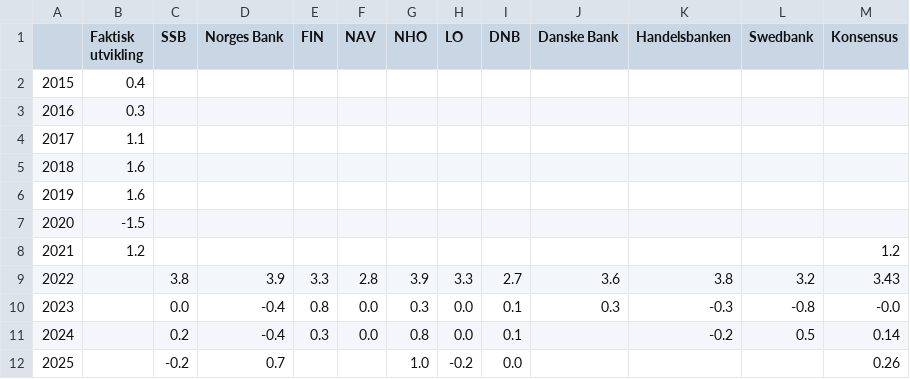
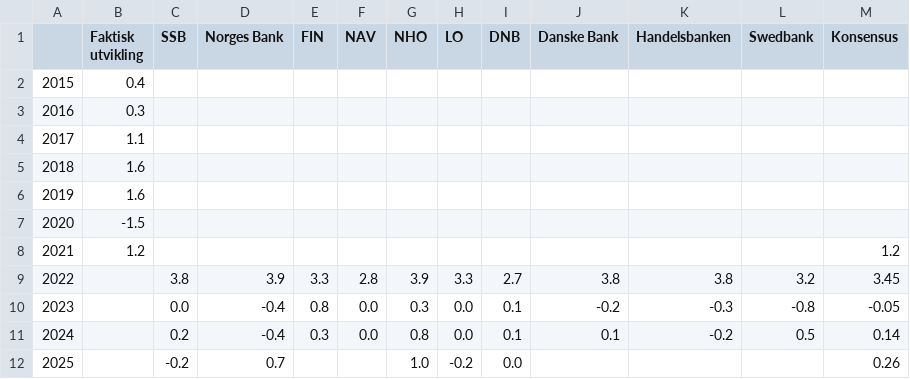
Before and after one commit to Qery-Data/NLM-Datatracker, a CSV file: data/Prognoser_sysselsatte_personer_konsensus_figur.csv, drawn as a sheet.

Commit message:
Latest data: Fri Jan 13 15:02:06 UTC 2023

```diff
--- a/data/Prognoser_sysselsatte_personer_konsensus_figur.csv
+++ b/data/Prognoser_sysselsatte_personer_konsensus_figur.csv
@@ -8,5 +8,5 @@
 2021,1.2,,,,,,,,,,,1.2
-2022,,3.8,3.9,3.3,2.8,3.9,3.3,2.7,3.6,3.8,3.2,3.43
-2023,,0.0,-0.4,0.8,0.0,0.3,0.0,0.1,0.3,-0.3,-0.8,-0.0
-2024,,0.2,-0.4,0.3,0.0,0.8,0.0,0.1,,-0.2,0.5,0.14
+2022,,3.8,3.9,3.3,2.8,3.9,3.3,2.7,3.8,3.8,3.2,3.45
+2023,,0.0,-0.4,0.8,0.0,0.3,0.0,0.1,-0.2,-0.3,-0.8,-0.05
+2024,,0.2,-0.4,0.3,0.0,0.8,0.0,0.1,0.1,-0.2,0.5,0.14
 2025,,-0.2,0.7,,,1.0,-0.2,0.0,,,,0.26
```
Also changed, not shown: data/Prognoser_aarslonn_figur.csv, data/Prognoser_aarslonn_tabell.csv, 7 other files.
